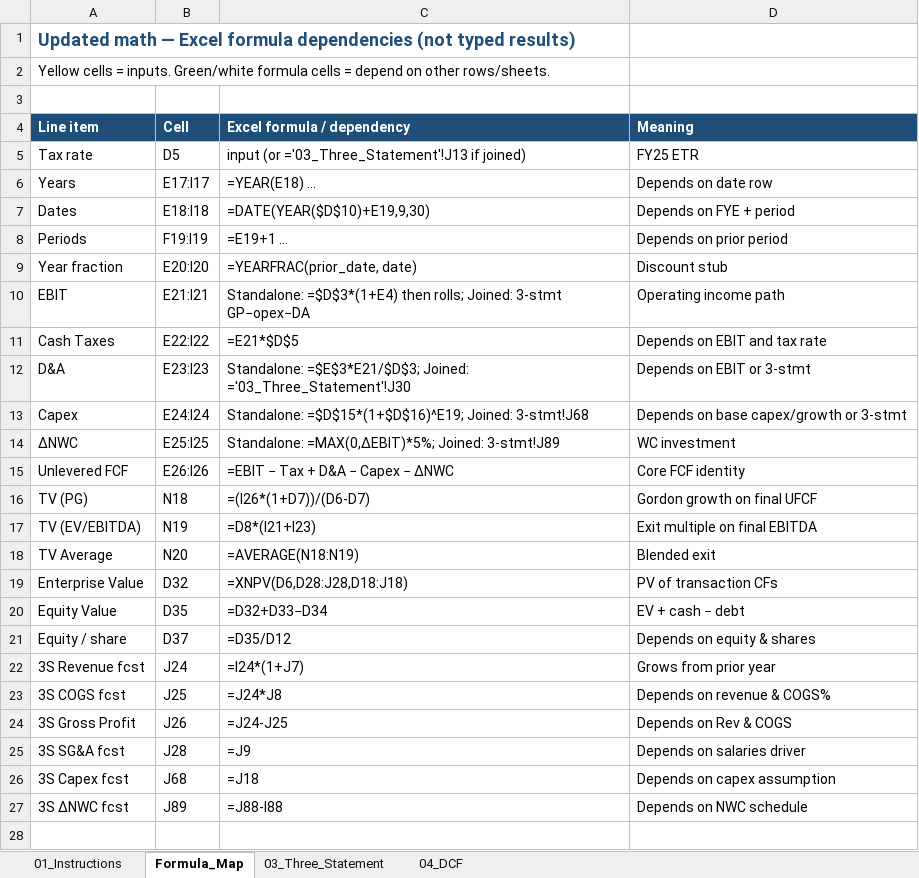
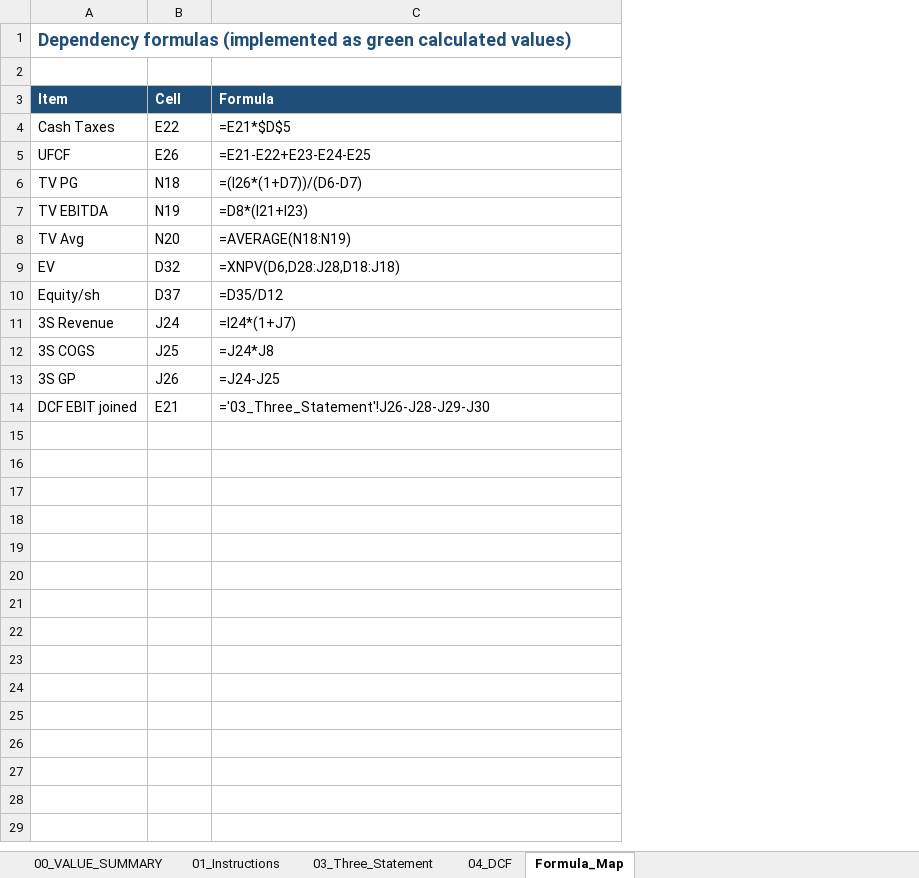
Before and after one commit to vengeanceaiUSC/Rainmaker, an Excel workbook: FICO/FICO_3S_DCF_Joined.xlsx, sheet Formula_Map, drawn as a sheet; only a part is shown; values as stored, in another font and other column widths than the file's, no borders; formulas without a stored value are shown as written; removed rows and columns are numbered as before the commit, all else as after; the diff covers the shown part only; the diff names each change by its address in the sheet, - before the commit and + after, or states it on an @@ line.

```diff
--- a/FICO/FICO_3S_DCF_Joined.xlsx (sheet Formula_Map)
+++ b/FICO/FICO_3S_DCF_Joined.xlsx (sheet Formula_Map)
+sheet tab: 00_VALUE_SUMMARY
@@ sheet tab order changed: 00_VALUE_SUMMARY | 01_Instructions | 03_Three_Statement | 04_DCF | Formula_Map @@
-column A (Line item), rows 1-2: Updated math — Excel formula dependencies (not typed results) | Yellow cells = inputs. Green/white formula cells = depend on other rows/sheets.; row 11: Cash Taxes; rows 16-19: TV (PG) | TV (EV/EBITDA) | TV Average | Enterprise Value; rows 21-24: Equity / share | 3S Revenue fcst | 3S COGS fcst | 3S Gross Profit
+column A (Item), row 1: Dependency formulas (implemented as green calculated values); row 4: Cash Taxes; rows 6-14: TV PG | TV EBITDA | TV Avg | EV | Equity/sh | 3S Revenue | 3S COGS | 3S GP | DCF EBIT joined
-column D (Meaning), row 11: Depends on EBIT and tax rate; rows 16-19: Gordon growth on final UFCF | Exit multiple on final EBITDA | Blended exit | PV of transaction CFs; rows 21-24: Depends on equity & shares | Grows from prior year | Depends on revenue & COGS% | Depends on Rev & COGS
-row 3: (empty)
-C3: Excel formula / dependency
+C3: Formula
-row 5: Tax rate | D5 | input (or ='03_Three_Statement'!J13 if joined) | FY25 ETR
-row 6: Years | E17:I17 | =YEAR(E18) … | Depends on date row
-row 7: Dates | E18:I18 | =DATE(YEAR($D$10)+E19,9,30) | Depends on FYE + period
-row 8: Periods | F19:I19 | =E19+1 … | Depends on prior period
-row 9: Year fraction | E20:I20 | =YEARFRAC(prior_date, date) | Discount stub
-row 10: EBIT | E21:I21 | Standalone: =$D$3*(1+E4) then rolls; Joined: 3-stmt GP−opex−DA | Operating income path
-B4 (Cell): E22:I22
+B4 (Cell): E22
-row 12: D&A | E23:I23 | Standalone: =$E$3*E21/$D$3; Joined: ='03_Three_Statement'!J30 | Depends on EBIT or 3-stmt
-row 13: Capex | E24:I24 | Standalone: =$D$15*(1+$D$16)^E19; Joined: 3-stmt!J68 | Depends on base capex/growth or 3-stmt
-row 14: ΔNWC | E25:I25 | Standalone: =MAX(0,ΔEBIT)*5%; Joined: 3-stmt!J89 | WC investment
-row 15: Unlevered FCF | E26:I26 | =EBIT − Tax + D&A − Capex − ΔNWC | Core FCF identity
+row 5: UFCF | E26 | =E21-E22+E23-E24-E25
-row 20: Equity Value | D35 | =D32+D33−D34 | EV + cash − debt
-row 25: 3S SG&A fcst | J28 | =J9 | Depends on salaries driver
-row 26: 3S Capex fcst | J68 | =J18 | Depends on capex assumption
-row 27: 3S ΔNWC fcst | J89 | =J88-I88 | Depends on NWC schedule
-row 14: (empty)
+row 14: DCF EBIT joined | E21 | ='03_Three_Statement'!J26-J28-J29-J30
```
Also changed, not shown: 4 removed rows elsewhere in this sheet, sheet 03_Three_Statement, sheet 04_DCF, sheet 01_Instructions, charts or pictures, FICO/3S_FICO.xlsx, FICO/DCF_FICO.xlsx, 2 other files.
